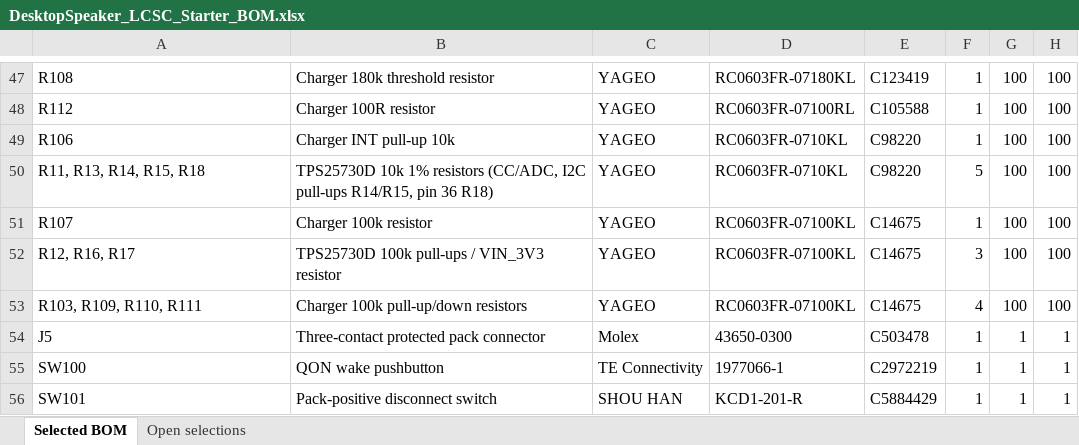
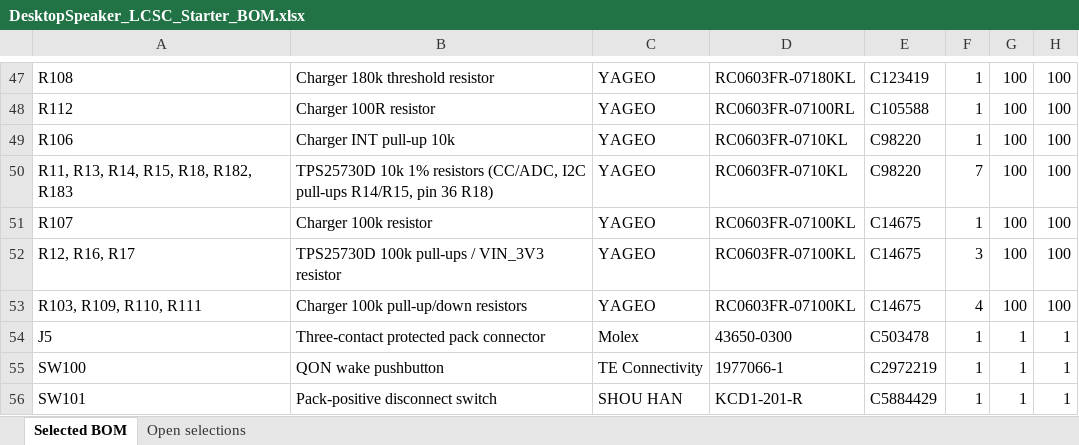
Before and after one commit to chithigun23/DesktopSpeaker, an Excel workbook: ai-files/bom/DesktopSpeaker_LCSC_Starter_BOM.xlsx, sheet Selected BOM, drawn as a sheet; only a part is shown, gaps mark what is left out; values as stored, in another font and other column widths than the file's, no borders; the diff covers the shown part only; the diff names each change by its address in the sheet, - before the commit and + after, or states it on an @@ line.

```diff
--- a/ai-files/bom/DesktopSpeaker_LCSC_Starter_BOM.xlsx (sheet Selected BOM)
+++ b/ai-files/bom/DesktopSpeaker_LCSC_Starter_BOM.xlsx (sheet Selected BOM)
-A50: R11, R13, R14, R15, R18
+A50: R11, R13, R14, R15, R18, R182, R183
-F50: 5
+F50: 7
```
Also changed, not shown: 2 added rows and 17 edited cells elsewhere in this sheet, formulas that keep their value, 14 other files.
